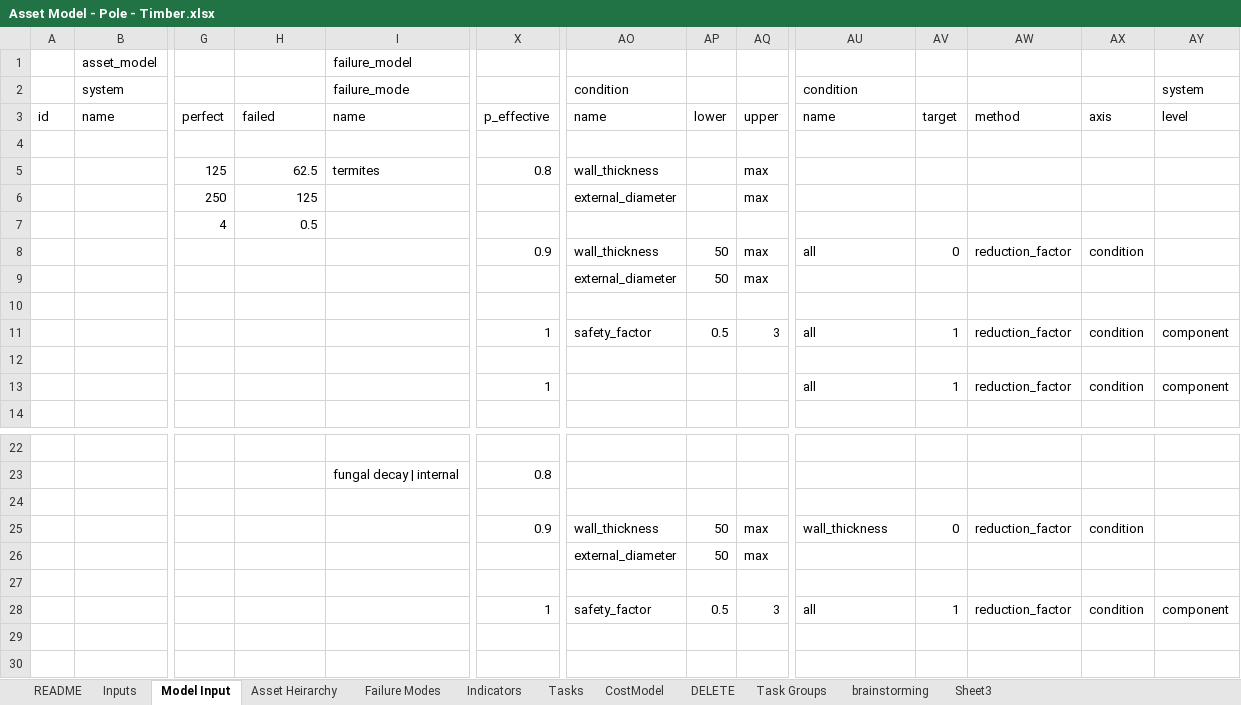
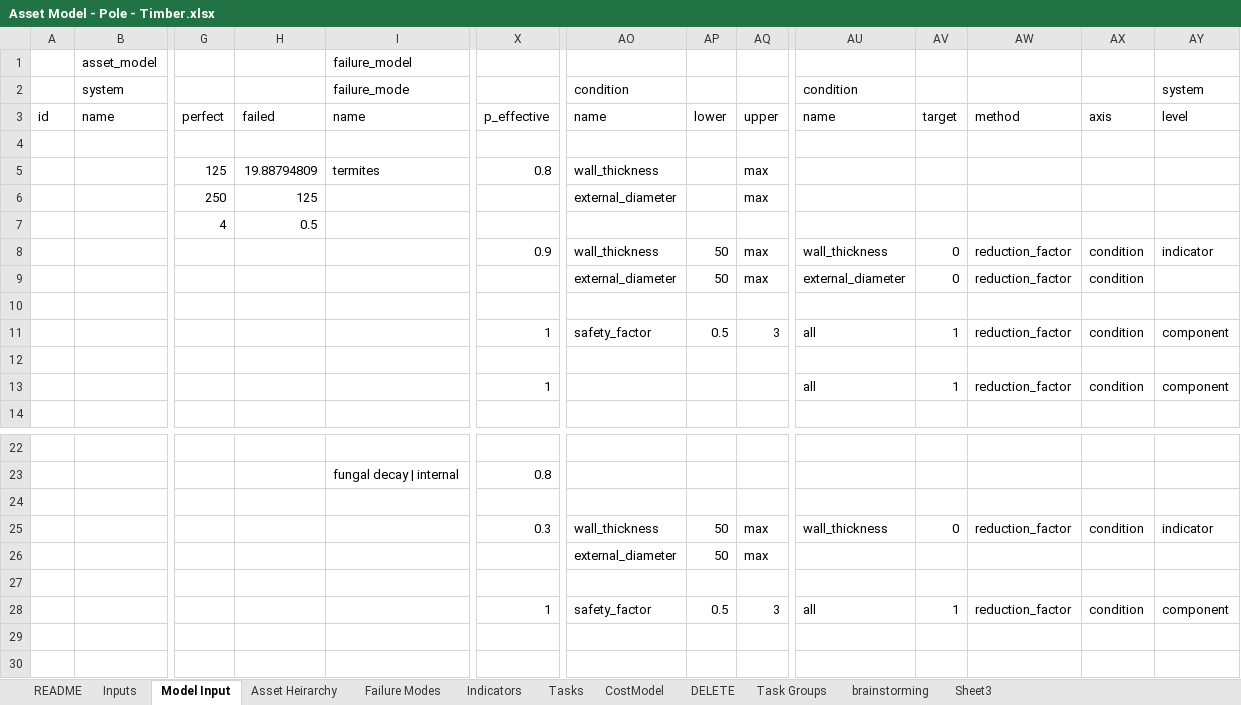
Before and after one commit to gavintreseder/pof, an Excel workbook: data/inputs/Asset Model - Pole - Timber.xlsx, sheet Model Input, drawn as a sheet; only a part is shown, gaps mark what is left out; values as stored, in another font and other column widths than the file's, no cell formats; conditional formats not drawn; 1 other sheet too large or unreadable and not compared; removed rows and columns are numbered as before the commit, all else as after; rows hold the shown columns only; the diff names each change by its address in the sheet, - before the commit and + after, or states it on an @@ line.

```diff
--- a/data/inputs/Asset Model - Pole - Timber.xlsx (sheet Model Input)
+++ b/data/inputs/Asset Model - Pole - Timber.xlsx (sheet Model Input)
-H5: 62.5
+H5: 19.88794809
-AU8: all
+AU8: wall_thickness
-AY8: (empty)
+AY8: indicator
-row 9:  |  |  |  |  |  | external_diameter | 50 | max
+row 9:  |  |  |  |  |  | external_diameter | 50 | max | external_diameter | 0 | reduction_factor | condition
-X25: 0.9
+X25: 0.3
-AY25: (empty)
+AY25: indicator
```
Also changed, not shown: cell formats, 9 other files.
